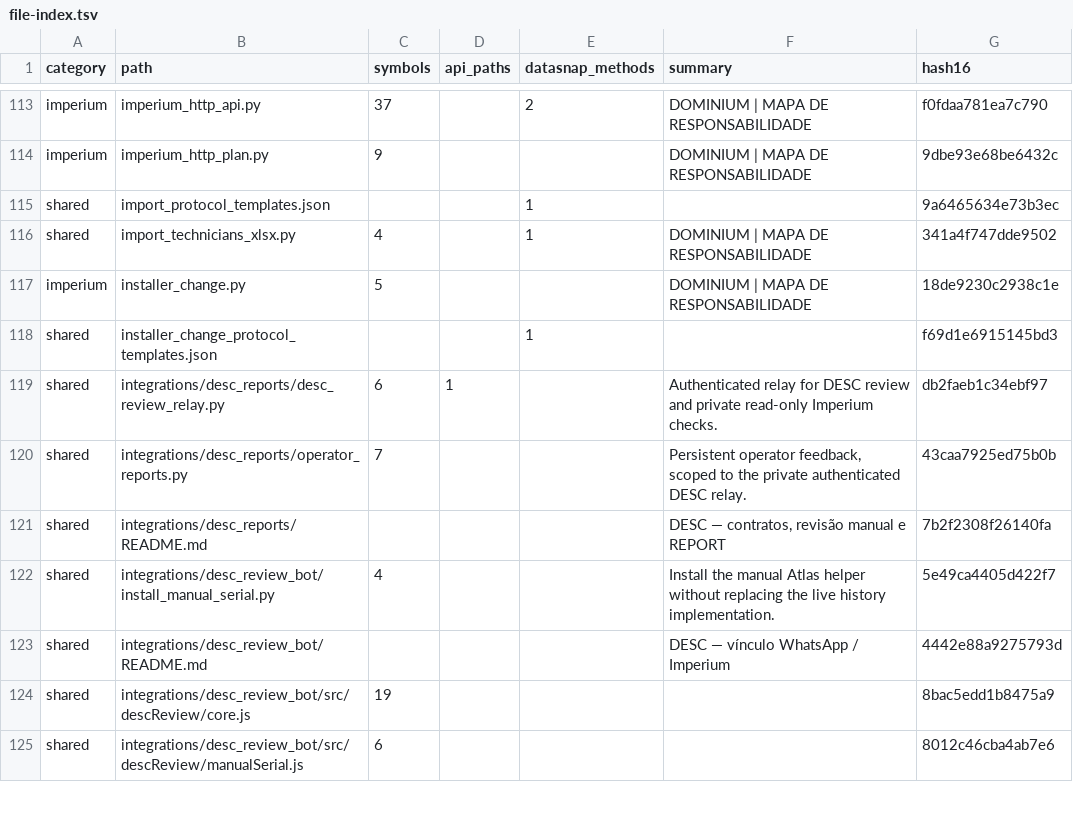
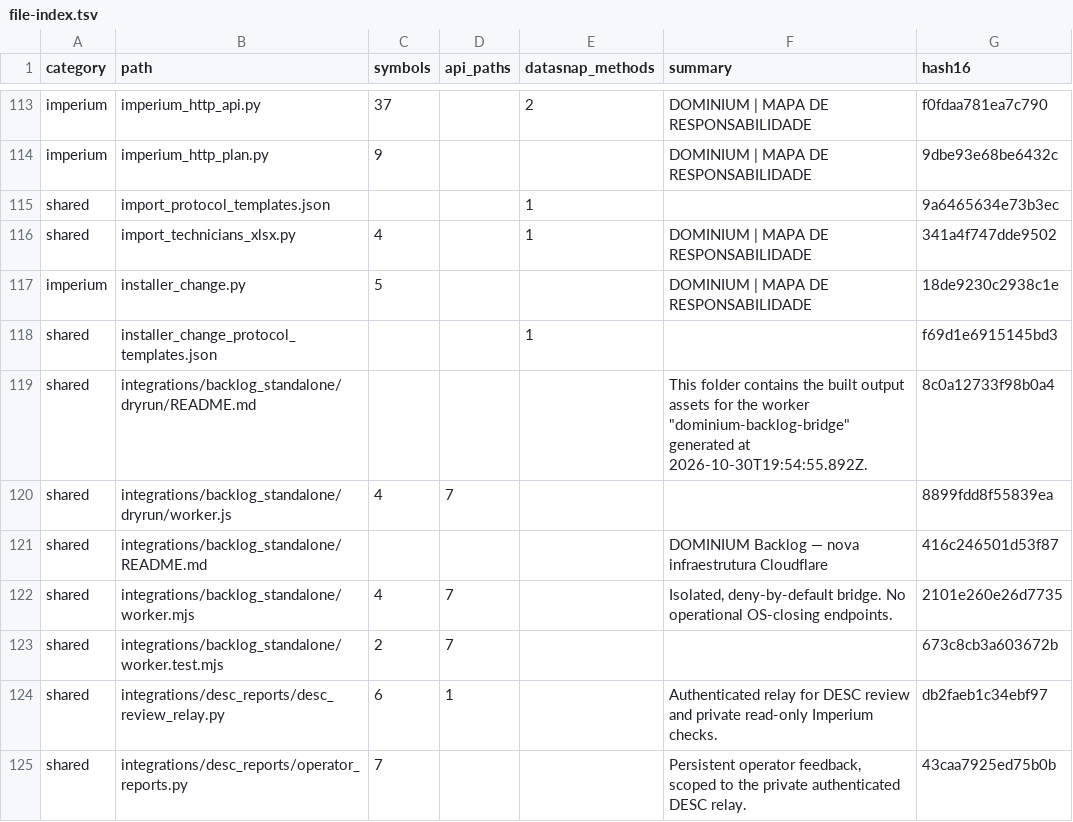
Before and after one commit to clarotechnet/dominium, a TSV file: .dominium/file-index.tsv, drawn as a sheet; only a part is shown, gaps mark what is left out; the shorter side is filled out with more unchanged rows; the diff names each change by its address in the sheet, - before the commit and + after, or states it on an @@ line.

```diff
--- a/.dominium/file-index.tsv
+++ b/.dominium/file-index.tsv
+row 119: shared | integrations/backlog_standalone/dryrun/README.md |  |  |  | This folder contains the built output assets for the worker "dominium-backlog-bridge" generated at 2026-10-30T19:54:55.892Z. | 8c0a12733f98b0a4
+row 120: shared | integrations/backlog_standalone/dryrun/worker.js | 4 | 7 |  |  | 8899fdd8f55839ea
+row 121: shared | integrations/backlog_standalone/README.md |  |  |  | DOMINIUM Backlog — nova infraestrutura Cloudflare | 416c246501d53f87
+row 122: shared | integrations/backlog_standalone/worker.mjs | 4 | 7 |  | Isolated, deny-by-default bridge. No operational OS-closing endpoints. | 2101e260e26d7735
+row 123: shared | integrations/backlog_standalone/worker.test.mjs | 2 | 7 |  |  | 673c8cb3a603672b
```
Also changed, not shown: .dominium/api-index.tsv, .dominium/symbol-index.tsv, 6 other files.
